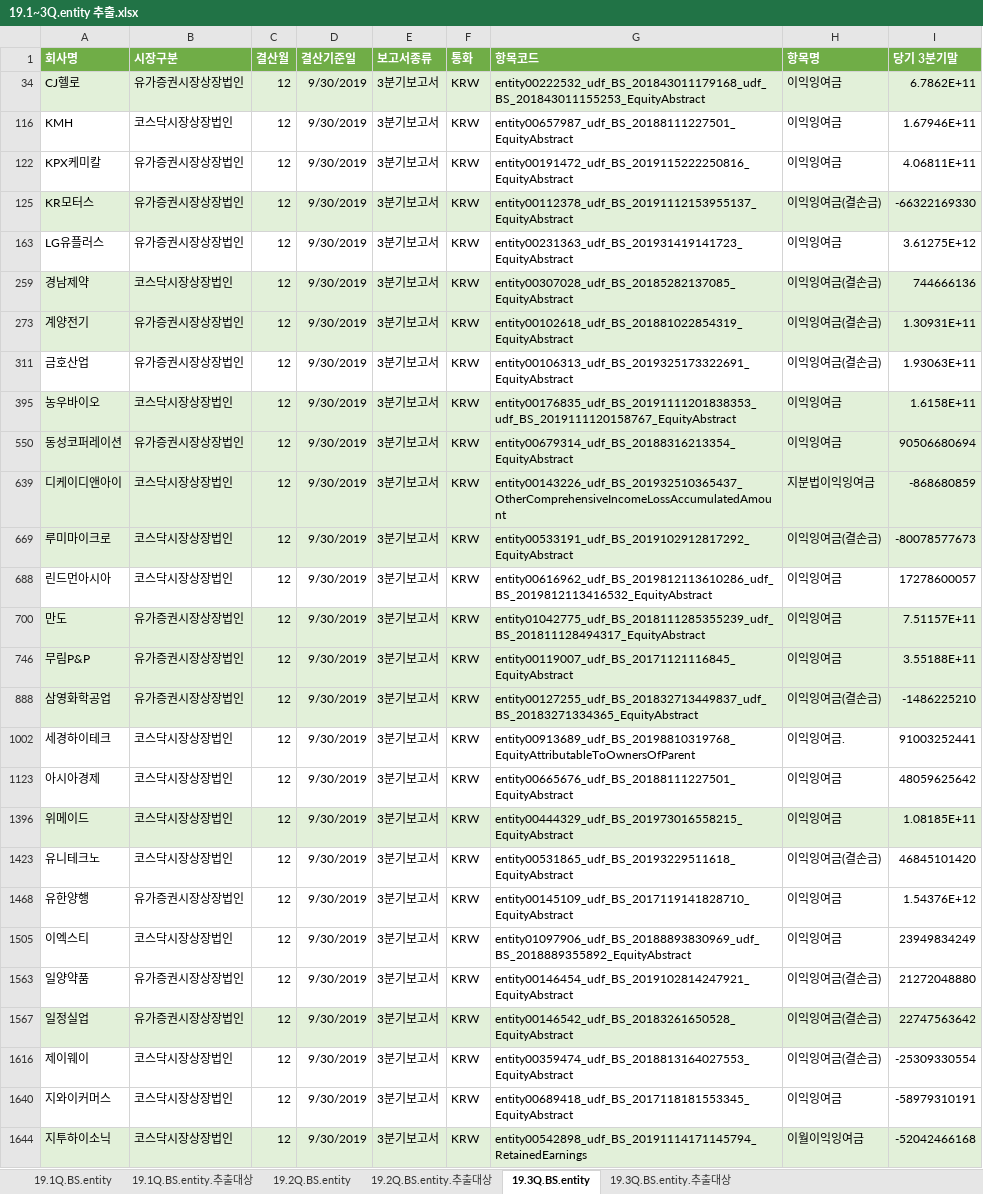
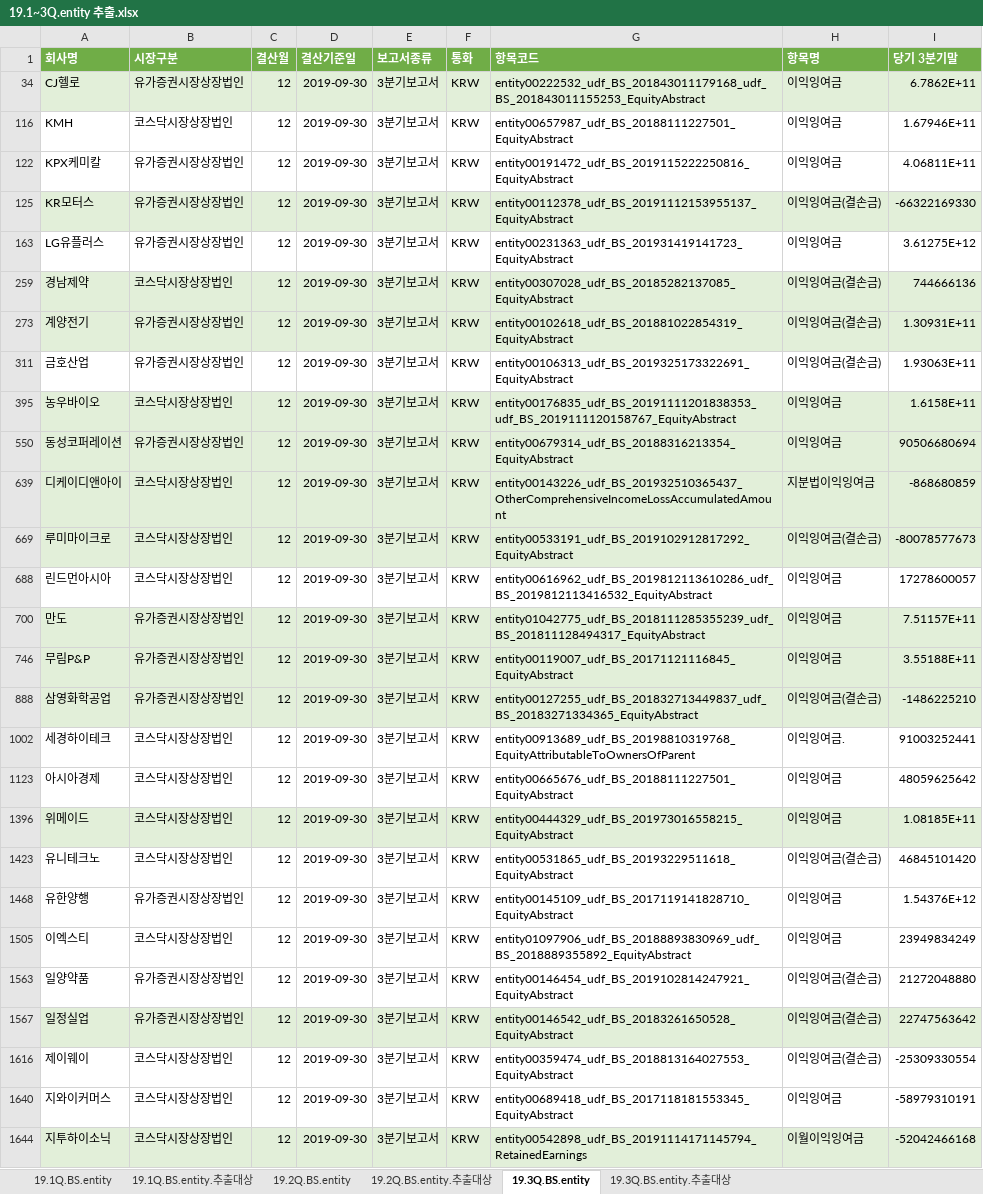
Before and after one commit to DominKim/Final_project, an Excel workbook: data/19.1~3Q.entity 추출.xlsx, sheet 19.3Q.BS.entity, drawn as a sheet; only a part is shown; values as stored, in another font and other column widths than the file's, no borders; charts and pictures not drawn; the diff covers the shown part only; the diff names each change by its address in the sheet, - before the commit and + after, or states it on an @@ line.

```diff
--- a/data/19.1~3Q.entity 추출.xlsx (sheet 19.3Q.BS.entity)
+++ b/data/19.1~3Q.entity 추출.xlsx (sheet 19.3Q.BS.entity)
-D34 (결산기준일): 9/30/2019
+D34 (결산기준일): 2019-09-30
-D116 (결산기준일): 9/30/2019
+D116 (결산기준일): 2019-09-30
-D122 (결산기준일): 9/30/2019
+D122 (결산기준일): 2019-09-30
-D125 (결산기준일): 9/30/2019
+D125 (결산기준일): 2019-09-30
-D163 (결산기준일): 9/30/2019
+D163 (결산기준일): 2019-09-30
-D259 (결산기준일): 9/30/2019
+D259 (결산기준일): 2019-09-30
-D273 (결산기준일): 9/30/2019
+D273 (결산기준일): 2019-09-30
-D311 (결산기준일): 9/30/2019
+D311 (결산기준일): 2019-09-30
-D395 (결산기준일): 9/30/2019
+D395 (결산기준일): 2019-09-30
-D550 (결산기준일): 9/30/2019
+D550 (결산기준일): 2019-09-30
-D639 (결산기준일): 9/30/2019
+D639 (결산기준일): 2019-09-30
-D669 (결산기준일): 9/30/2019
+D669 (결산기준일): 2019-09-30
-D688 (결산기준일): 9/30/2019
+D688 (결산기준일): 2019-09-30
-D700 (결산기준일): 9/30/2019
+D700 (결산기준일): 2019-09-30
-D746 (결산기준일): 9/30/2019
+D746 (결산기준일): 2019-09-30
-D888 (결산기준일): 9/30/2019
+D888 (결산기준일): 2019-09-30
-D1002 (결산기준일): 9/30/2019
+D1002 (결산기준일): 2019-09-30
-D1123 (결산기준일): 9/30/2019
+D1123 (결산기준일): 2019-09-30
-D1396 (결산기준일): 9/30/2019
+D1396 (결산기준일): 2019-09-30
-D1423 (결산기준일): 9/30/2019
+D1423 (결산기준일): 2019-09-30
-D1468 (결산기준일): 9/30/2019
+D1468 (결산기준일): 2019-09-30
-D1505 (결산기준일): 9/30/2019
+D1505 (결산기준일): 2019-09-30
-D1563 (결산기준일): 9/30/2019
+D1563 (결산기준일): 2019-09-30
-D1567 (결산기준일): 9/30/2019
+D1567 (결산기준일): 2019-09-30
-D1616 (결산기준일): 9/30/2019
+D1616 (결산기준일): 2019-09-30
-D1640 (결산기준일): 9/30/2019
+D1640 (결산기준일): 2019-09-30
-D1644 (결산기준일): 9/30/2019
+D1644 (결산기준일): 2019-09-30
```
Also changed, not shown: 12 edited cells elsewhere in this sheet, sheet 19.2Q.BS.entity.추출대상, sheet 19.1Q.BS.entity, sheet 19.2Q.BS.entity, sheet 19.3Q.BS.entity.추출대상, sheet 19.1Q.BS.entity.추출대상, hidden cells, charts or pictures, 12 other files.
